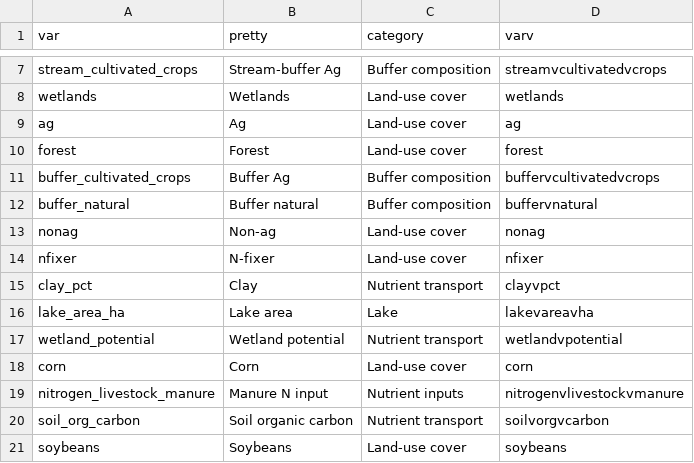
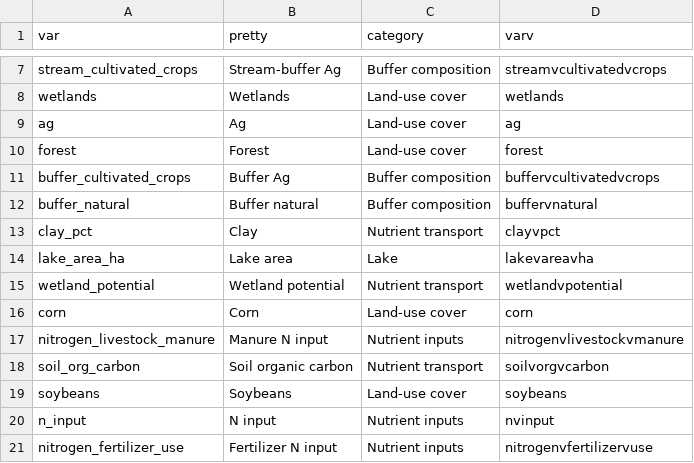
Before and after one commit to CNHLakes/beyond_land_use, a CSV file: data/predictor_key.csv, drawn as a sheet; only a part is shown, gaps mark what is left out; the shorter side is filled out with more unchanged rows.

```diff
--- a/data/predictor_key.csv
+++ b/data/predictor_key.csv
@@ -12,4 +12,2 @@
 "buffer_natural","Buffer natural","Buffer composition","buffervnatural"
-"nonag","Non-ag","Land-use cover","nonag"
-"nfixer","N-fixer","Land-use cover","nfixer"
 "clay_pct","Clay","Nutrient transport","clayvpct"
```
Also changed, not shown: 6 other files.
